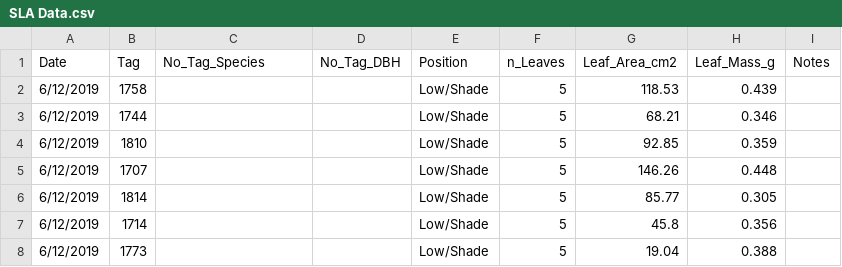
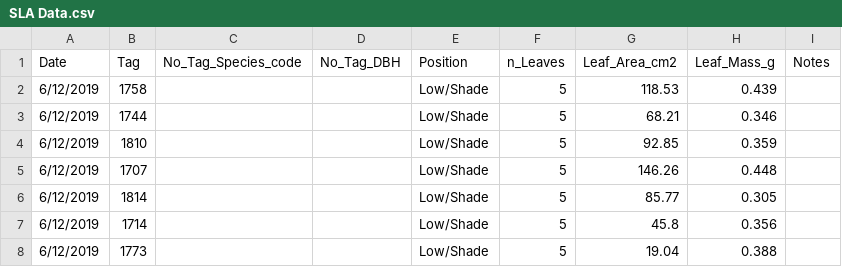
Before and after one commit to PNNL-PREMIS/SULI, a CSV file: SLA Data.csv, drawn as a sheet; only a part is shown.

Commit message:
Use species_code not species

```diff
--- a/SLA Data.csv
+++ b/SLA Data.csv
@@ -1,2 +1,2 @@
-Date,Tag,No_Tag_Species,No_Tag_DBH,Position,n_Leaves,Leaf_Area_cm2,Leaf_Mass_g,Notes
+Date,Tag,No_Tag_Species_code,No_Tag_DBH,Position,n_Leaves,Leaf_Area_cm2,Leaf_Mass_g,Notes
 6/12/2019,1758,,,Low/Shade,5,118.53,0.439,
```
Also changed, not shown: ss-inventory.csv, 1 other file.
